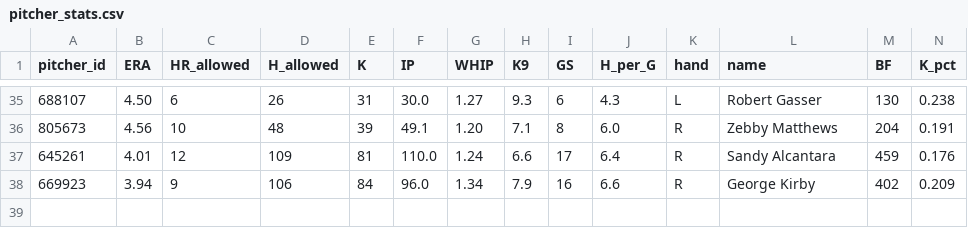
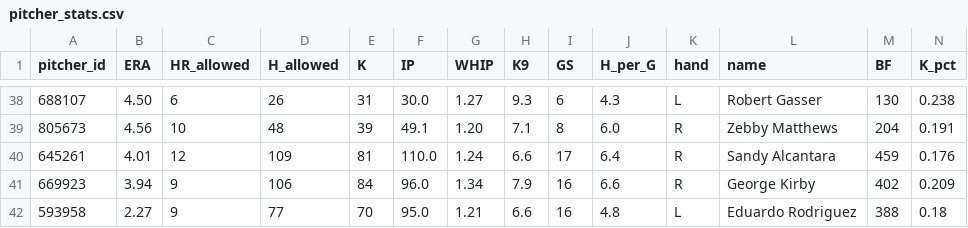
Before and after one commit to HitByOne/mlb-dashboard, a CSV file: data/pitcher_stats.csv, drawn as a sheet; only a part is shown, gaps mark what is left out; rows hold the shown columns only; the diff covers the shown part only; the diff names each change by its address in the sheet, - before the commit and + after, or states it on an @@ line.

```diff
--- a/data/pitcher_stats.csv
+++ b/data/pitcher_stats.csv
+row 42: 593958 | 2.27 | 9 | 77 | 70 | 95.0 | 1.21 | 6.6 | 16 | 4.8 | L | Eduardo Rodriguez | 388 | 0.18
```
Also changed, not shown: 3 added rows and 21 moved rows elsewhere in this file, data/bvp.csv, data/hit_streaks.csv, 6 other files.
